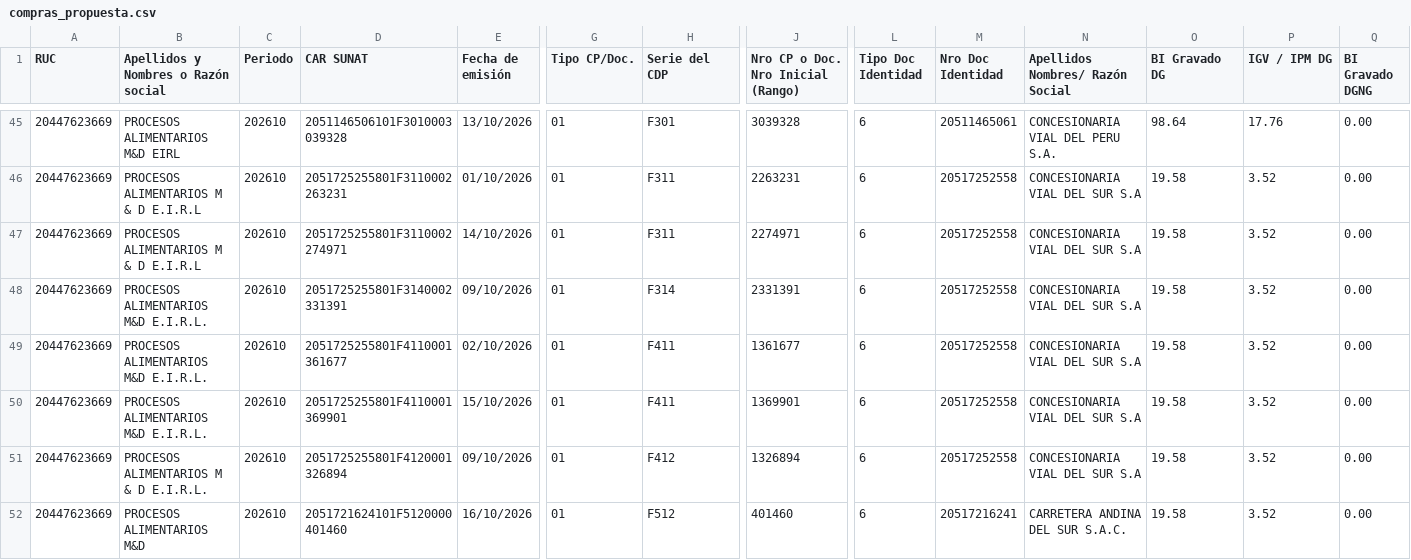
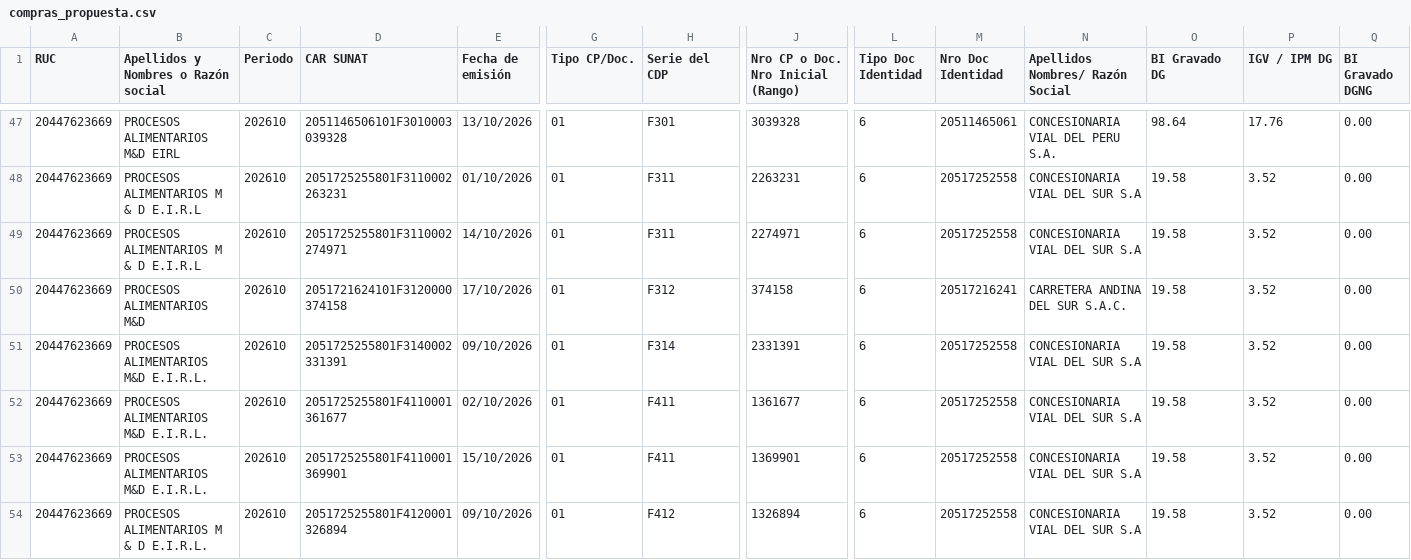
Before and after one commit to Aquivan/Claude, a CSV file: sire/20447623669/historico/202610/compras_propuesta.csv, drawn as a sheet; only a part is shown, gaps mark what is left out; the shorter side is filled out with more unchanged rows; rows hold the shown columns only; the diff covers the shown part only; the diff names each change by its address in the sheet, - before the commit and + after, or states it on an @@ line.

```diff
--- a/sire/20447623669/historico/202610/compras_propuesta.csv
+++ b/sire/20447623669/historico/202610/compras_propuesta.csv
+row 50: 20447623669 | PROCESOS ALIMENTARIOS M&D | 202610 | 2051721624101F3120000374158 | 17/10/2026 | 01 | F312 | 374158 | 6 | 20517216241 | CARRETERA ANDINA DEL SUR S.A.C. | 19.58 | 3.52 | 0.00
```
Also changed, not shown: 3 added rows elsewhere in this file, sire/20447623669/facturas.csv, sire/20447623669/historico/202610/reporte_parseado.csv, 15 other files.
